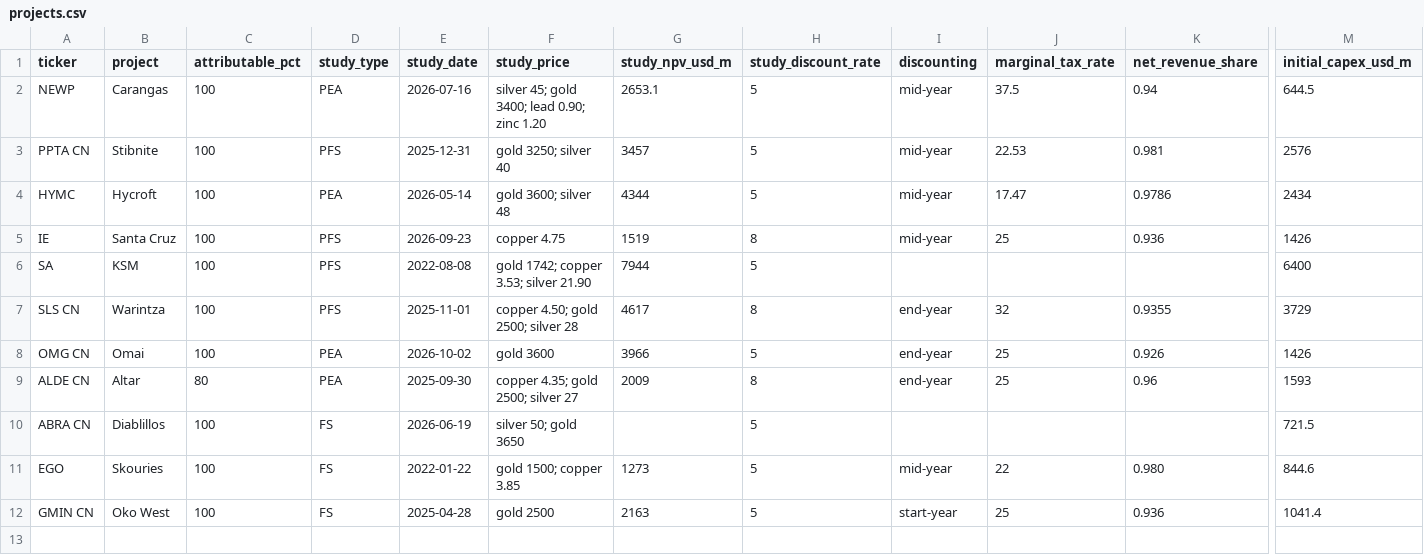
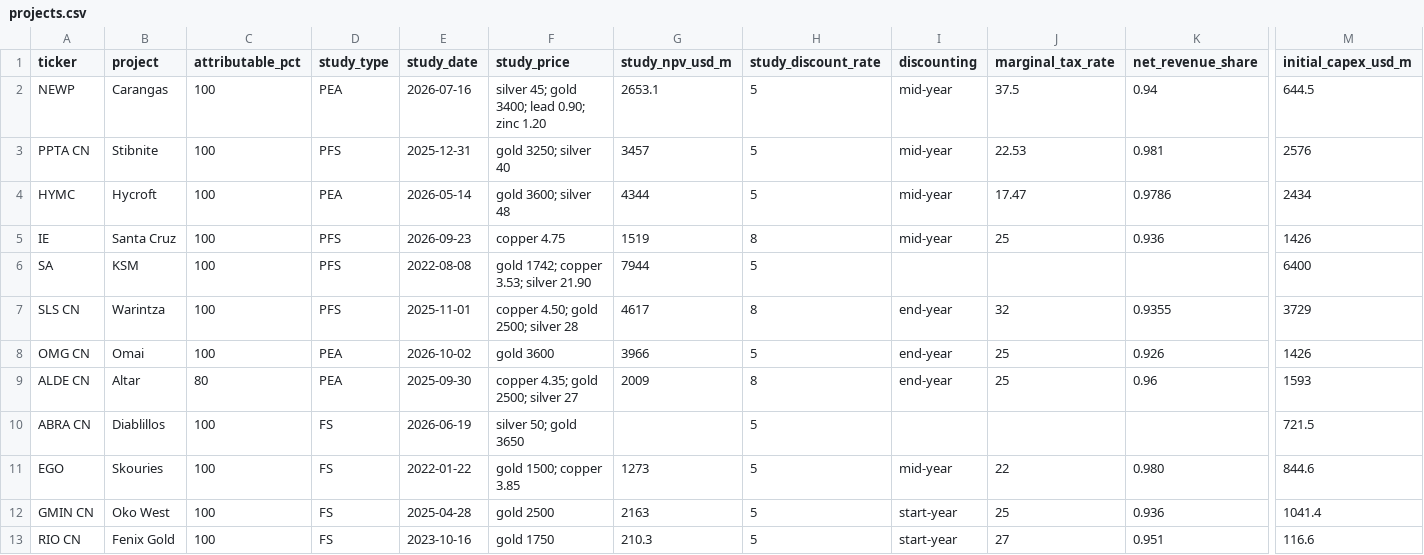
Before and after one commit to rmvw96-spec/mining-company-valuations, a CSV file: data/research/projects.csv, drawn as a sheet; only a part is shown, gaps mark what is left out; rows hold the shown columns only; the diff names each change by its address in the sheet, - before the commit and + after, or states it on an @@ line.

```diff
--- a/data/research/projects.csv
+++ b/data/research/projects.csv
+row 13: RIO CN | Fenix Gold | 100 | FS | 2023-10-16 | gold 1750 | 210.3 | 5 | start-year | 27 | 0.951 | 116.6
```
Also changed, not shown: data/research/project_cashflows.csv, data/research/sources.csv.
